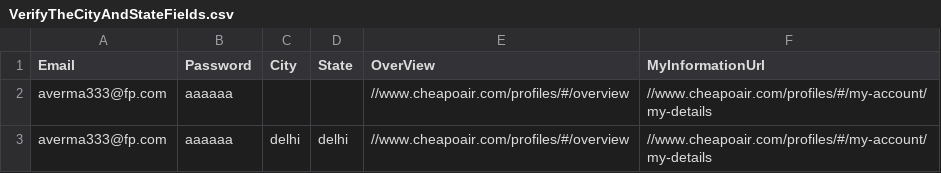
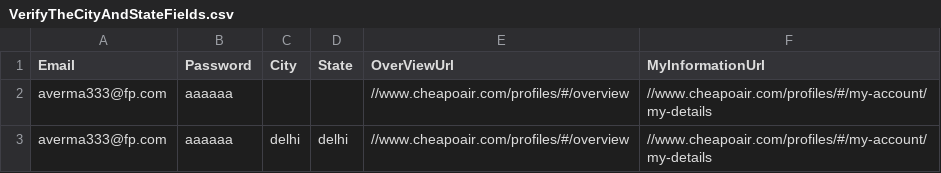
Before and after one commit to vishalsharma083/Fareportal.UserProfile.Web.UI.Tests, a CSV file: AppData/VerifyTheCityAndStateFields.csv, drawn as a sheet.

```diff
--- a/AppData/VerifyTheCityAndStateFields.csv
+++ b/AppData/VerifyTheCityAndStateFields.csv
@@ -1,2 +1,2 @@
-Email,Password,City,State,OverView,MyInformationUrl
+Email,Password,City,State,OverViewUrl,MyInformationUrl
 "averma333@fp.com","aaaaaa"," "," ","//www.cheapoair.com/profiles/#/overview","//www.cheapoair.com/profiles/#/my-account/my-details"
```
Also changed, not shown: AppData/verifyGenderAgainstTitle.csv, 4 other files.
